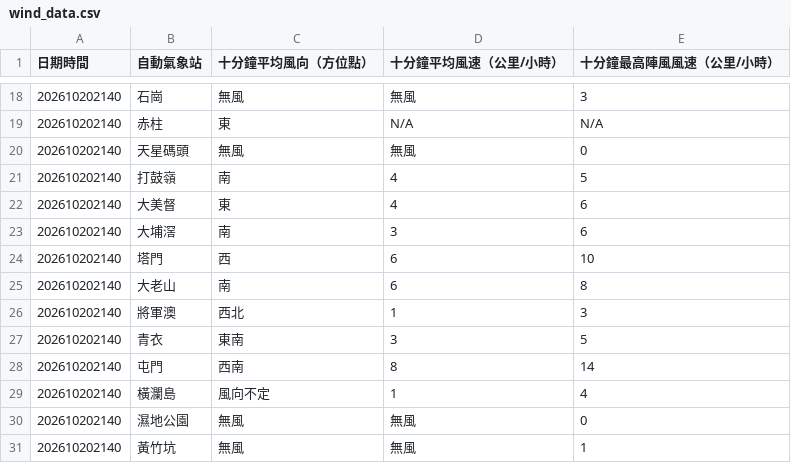
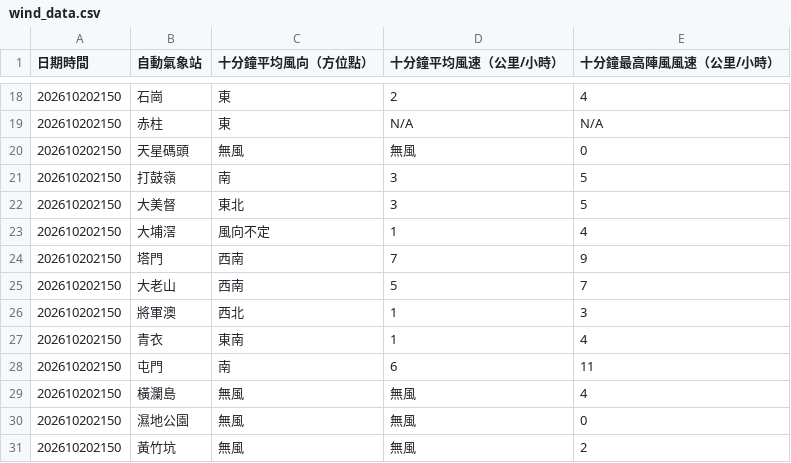
Before and after one commit to dannytcchan00/0Data, a CSV file: data/wind_data.csv, drawn as a sheet; only a part is shown, gaps mark what is left out; the diff covers the shown part only.

```diff
--- a/data/wind_data.csv
+++ b/data/wind_data.csv
@@ -18,14 +18,14 @@
-202610202140,石崗,無風,無風,3,
-202610202140,赤柱,東,N/A,N/A
-202610202140,天星碼頭,無風,無風,0,
-202610202140,打鼓嶺,南,4,5
-202610202140,大美督,東,4,6
-202610202140,大埔滘,南,3,6
-202610202140,塔門,西,6,10
-202610202140,大老山,南,6,8
-202610202140,將軍澳,西北,1,3
-202610202140,青衣,東南,3,5
-202610202140,屯門,西南,8,14
-202610202140,橫瀾島,風向不定,1,4
-202610202140,濕地公園,無風,無風,0,
-202610202140,黃竹坑,無風,無風,1,
+202610202150,石崗,東,2,4
+202610202150,赤柱,東,N/A,N/A
+202610202150,天星碼頭,無風,無風,0,
+202610202150,打鼓嶺,南,3,5
+202610202150,大美督,東北,3,5
+202610202150,大埔滘,風向不定,1,4
+202610202150,塔門,西南,7,9
+202610202150,大老山,西南,5,7
+202610202150,將軍澳,西北,1,3
+202610202150,青衣,東南,1,4
+202610202150,屯門,南,6,11
+202610202150,橫瀾島,無風,無風,4,
+202610202150,濕地公園,無風,無風,0,
+202610202150,黃竹坑,無風,無風,2,
```
Also changed, not shown: 46 edited cells elsewhere in this file, data/latest_1min_humidity.csv, data/maxmin_data.csv, 7 other files.
